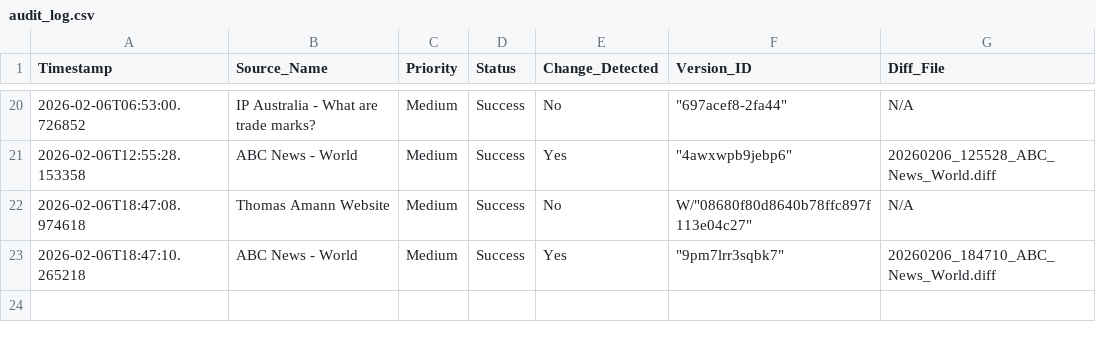
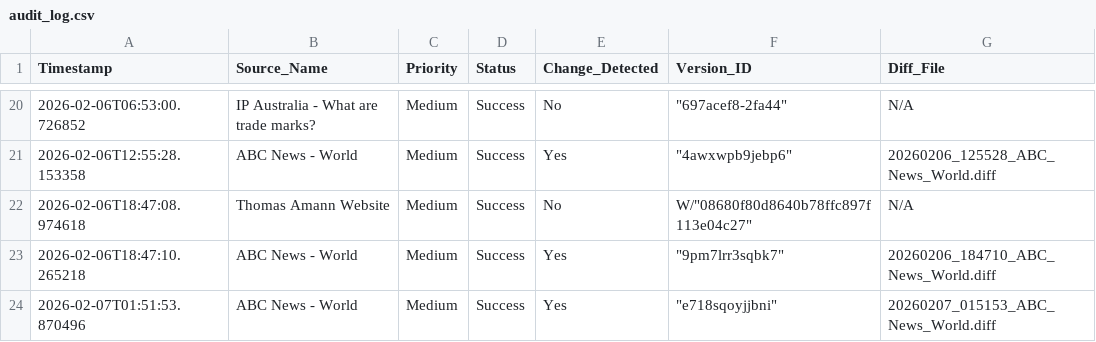
Before and after one commit to Thomas-Amann-IPAustralia/Tripwire, a CSV file: audit_log.csv, drawn as a sheet; only a part is shown, gaps mark what is left out; the diff names each change by its address in the sheet, - before the commit and + after, or states it on an @@ line.

```diff
--- a/audit_log.csv
+++ b/audit_log.csv
+row 24: 2026-02-07T01:51:53.870496 | ABC News - World | Medium | Success | Yes | "e718sqoyjjbni" | 20260207_015153_ABC_News_World.diff
```
Also changed, not shown: 2 other files.
